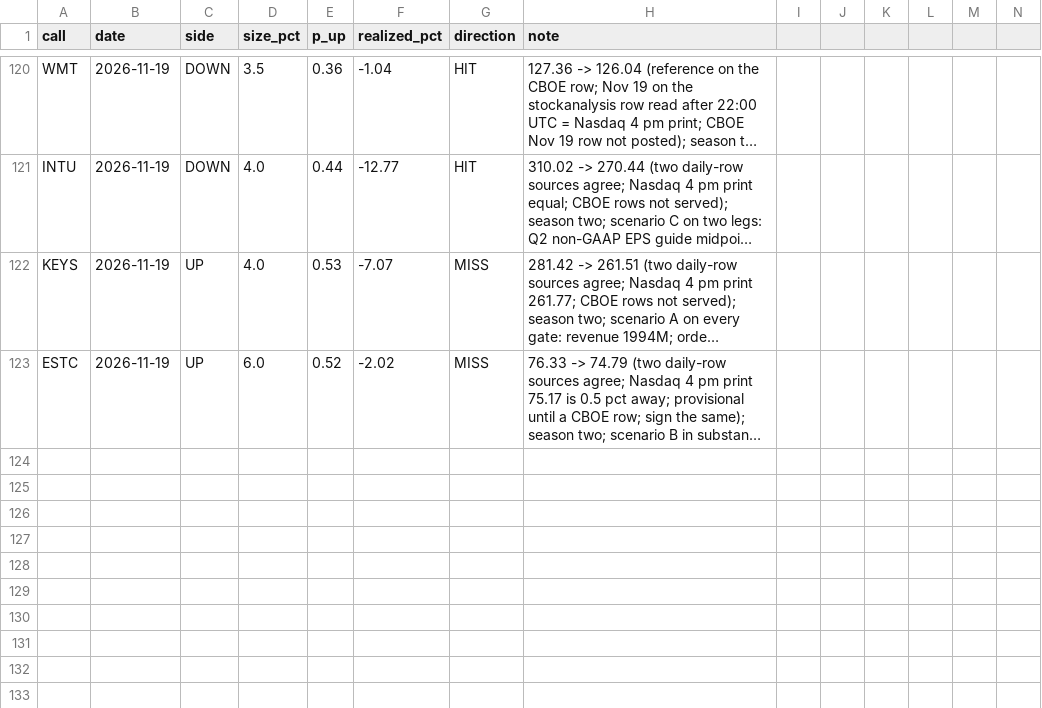
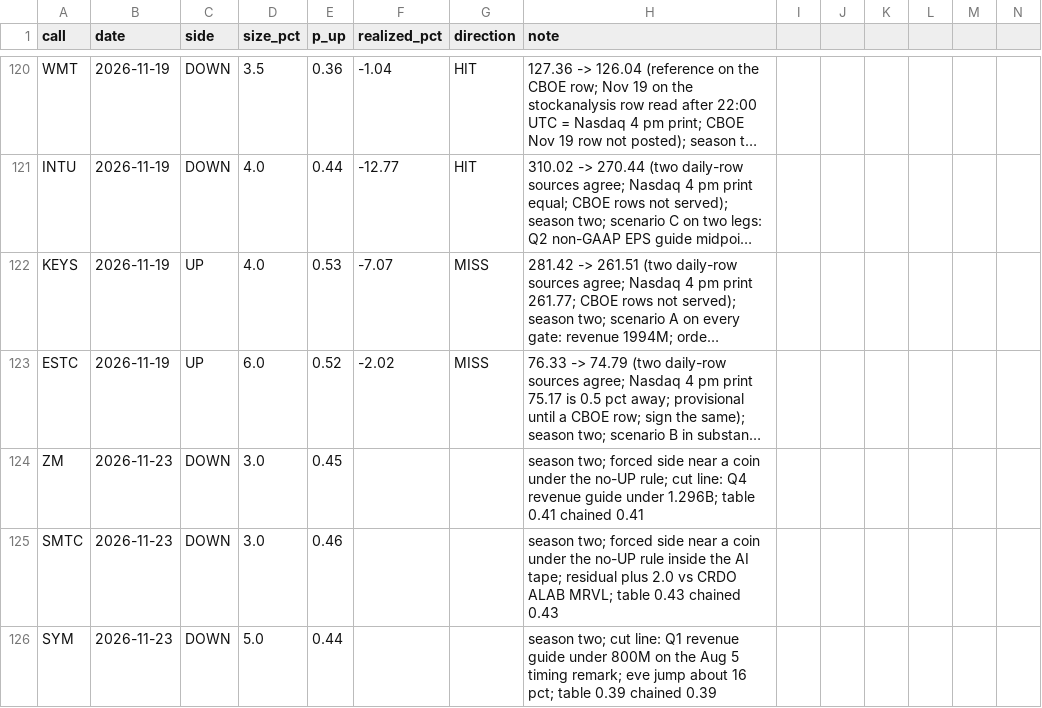
Before and after one commit to buggatidealership/Freedom, a CSV file: docs/adhoc_calls/CALIBRATION.csv, drawn as a sheet; only a part is shown, gaps mark what is left out; long unchanged cells end in …; rows hold the shown columns only; the diff names each change by its address in the sheet, - before the commit and + after, or states it on an @@ line.

```diff
--- a/docs/adhoc_calls/CALIBRATION.csv
+++ b/docs/adhoc_calls/CALIBRATION.csv
+row 124: ZM | 2026-11-23 | DOWN | 3.0 | 0.45 |  |  | season two; forced side near a coin under the no-UP rule; cut line: Q4 revenue guide under 1.296B; table 0.41 chained 0.41
+row 125: SMTC | 2026-11-23 | DOWN | 3.0 | 0.46 |  |  | season two; forced side near a coin under the no-UP rule inside the AI tape; residual plus 2.0 vs CRDO ALAB MRVL; table 0.43 chained 0.43
+row 126: SYM | 2026-11-23 | DOWN | 5.0 | 0.44 |  |  | season two; cut line: Q1 revenue guide under 800M on the Aug 5 timing remark; eve jump about 16 pct; table 0.39 chained 0.39
```
Also changed, not shown: 4 other files.
